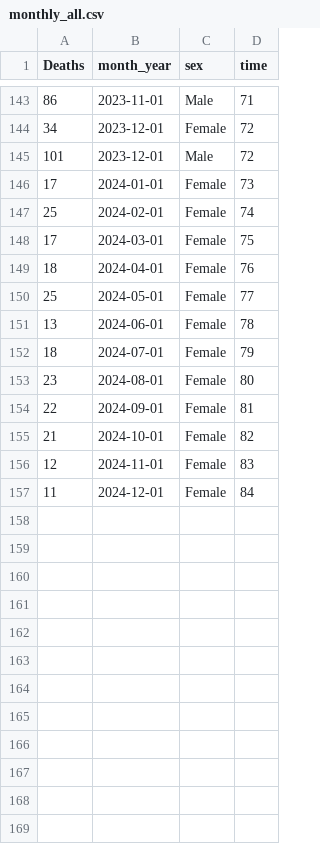
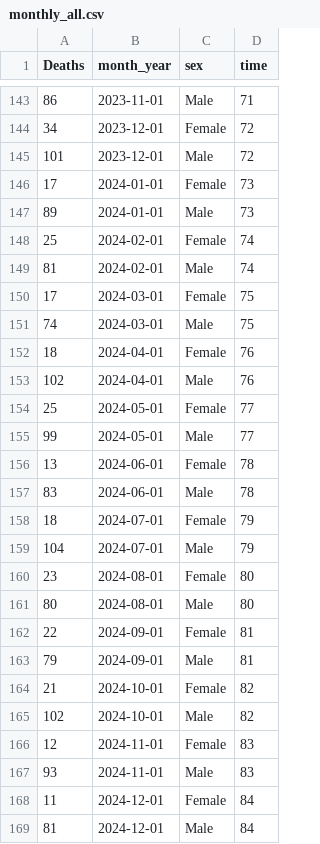
Before and after one commit to ainsleylotito/TexasMortality, a CSV file: CleanData/monthly_all.csv, drawn as a sheet; only a part is shown, gaps mark what is left out.

Commit message:
merging male deaths

```diff
--- a/CleanData/monthly_all.csv
+++ b/CleanData/monthly_all.csv
@@ -146,12 +146,24 @@ Deaths,month_year,sex,time
 17,2024-01-01,Female,73
+89,2024-01-01,Male,73
 25,2024-02-01,Female,74
+81,2024-02-01,Male,74
 17,2024-03-01,Female,75
+74,2024-03-01,Male,75
 18,2024-04-01,Female,76
+102,2024-04-01,Male,76
 25,2024-05-01,Female,77
+99,2024-05-01,Male,77
 13,2024-06-01,Female,78
+83,2024-06-01,Male,78
 18,2024-07-01,Female,79
+104,2024-07-01,Male,79
 23,2024-08-01,Female,80
+80,2024-08-01,Male,80
 22,2024-09-01,Female,81
+79,2024-09-01,Male,81
 21,2024-10-01,Female,82
+102,2024-10-01,Male,82
 12,2024-11-01,Female,83
+93,2024-11-01,Male,83
 11,2024-12-01,Female,84
+81,2024-12-01,Male,84
```
Also changed, not shown: CleanData/monthly_m.csv, 2 other files.
